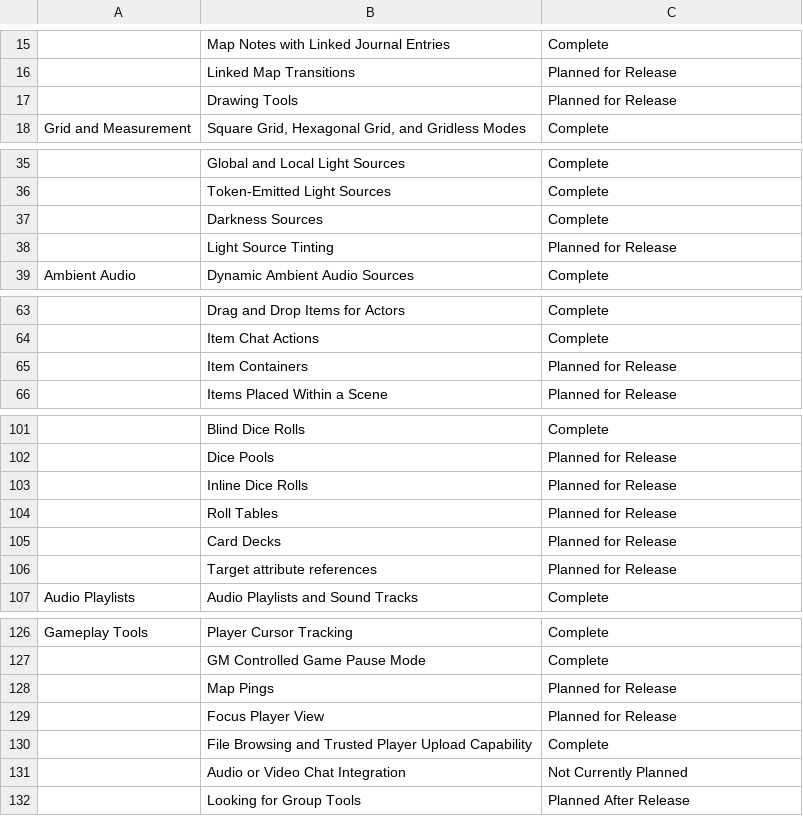
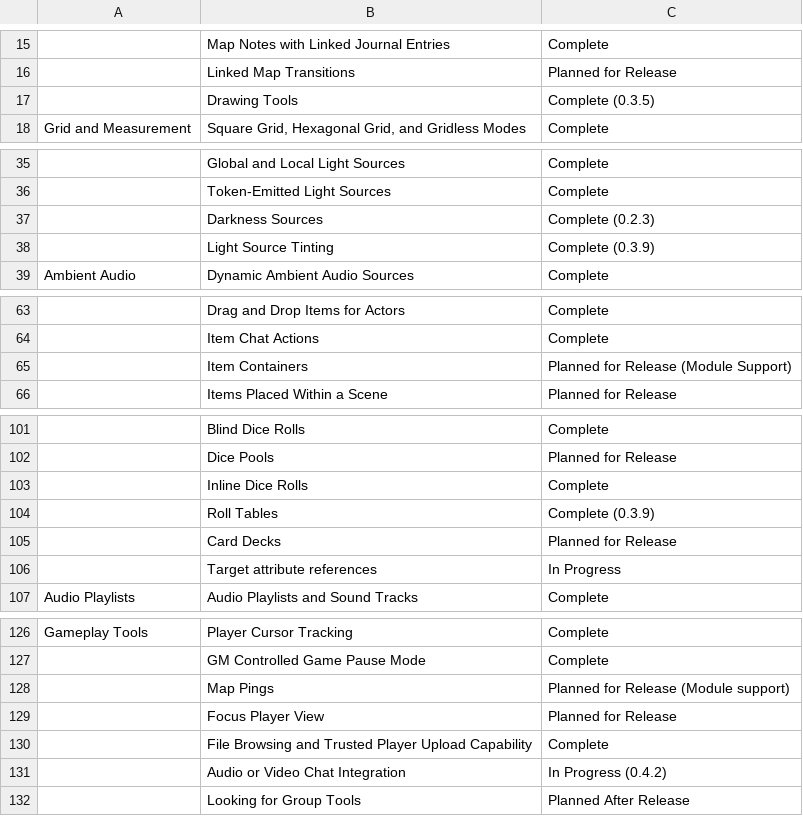
Before and after one commit to foundryvtt/foundryvtt, a CSV file: _static/features.csv, drawn as a sheet; only a part is shown, gaps mark what is left out; the diff names each change by its address in the sheet, - before the commit and + after, or states it on an @@ line.

Commit message:
Update features.csv

```diff
--- a/_static/features.csv
+++ b/_static/features.csv
-C17: Planned for Release
+C17: Complete (0.3.5)
-C37: Complete
+C37: Complete (0.2.3)
-C38: Planned for Release
+C38: Complete (0.3.9)
-C65: Planned for Release
+C65: Planned for Release (Module Support)
-C103: Planned for Release
+C103: Complete
-C104: Planned for Release
+C104: Complete (0.3.9)
-C106: Planned for Release
+C106: In Progress
-C128: Planned for Release
+C128: Planned for Release (Module support)
-C131: Not Currently Planned
+C131: In Progress (0.4.2)
```
